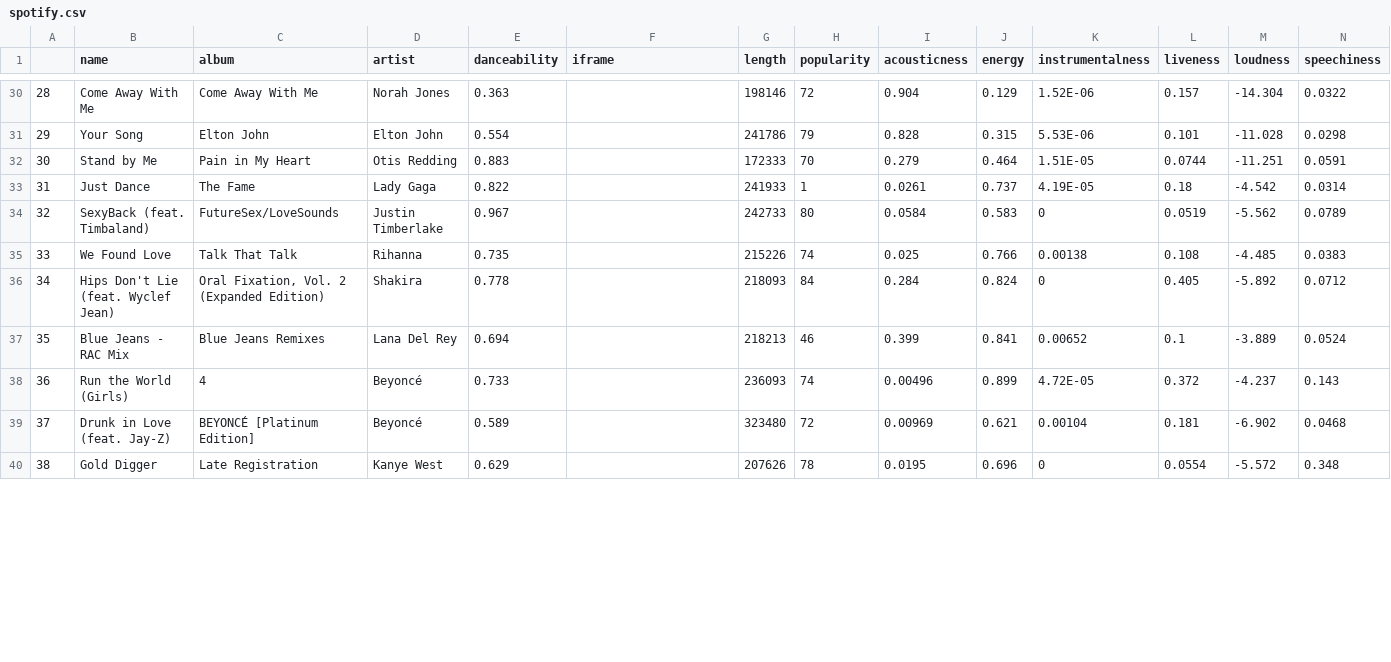
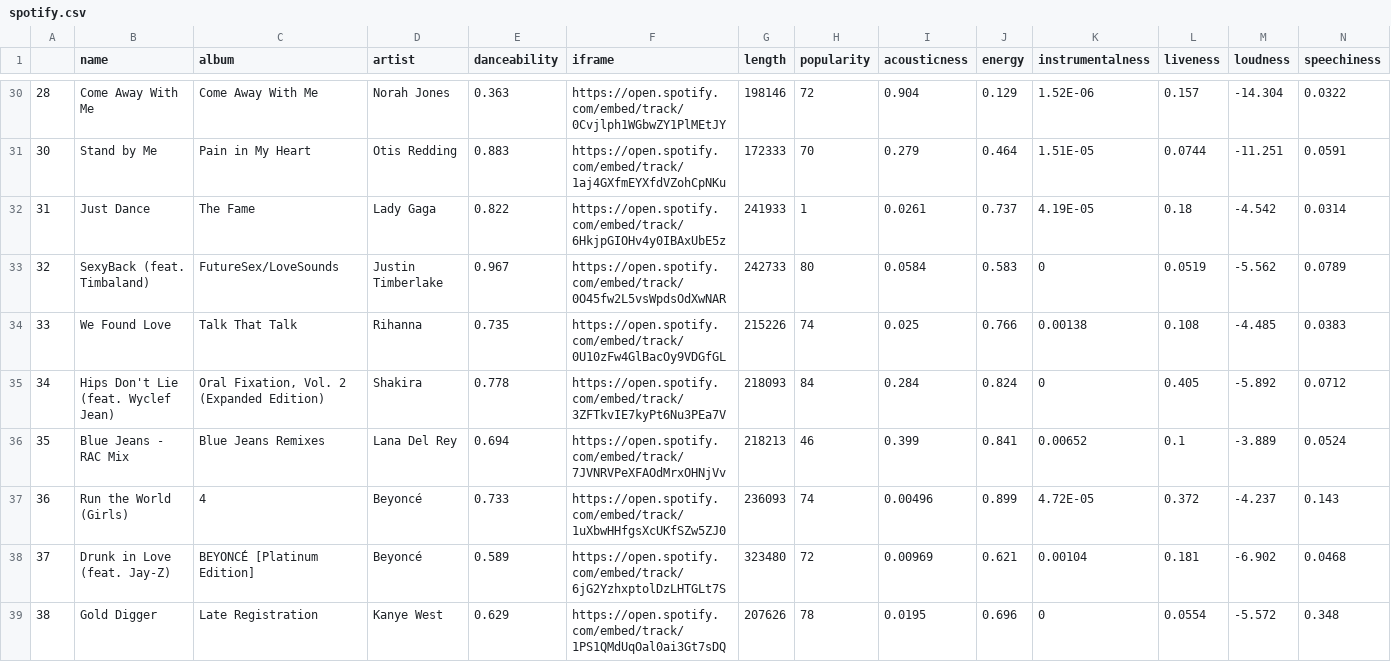
Before and after one commit to tollsforthee/weddingtester, a CSV file: spotify.csv, drawn as a sheet; only a part is shown, gaps mark what is left out; removed rows and columns are numbered as before the commit, all else as after; rows hold the shown columns only; the diff covers the shown part only; the diff names each change by its address in the sheet, - before the commit and + after, or states it on an @@ line.

```diff
--- a/spotify.csv
+++ b/spotify.csv
-F30 (iframe): (empty)
+F30 (iframe): https://open.spotify.com/embed/track/0Cvjlph1WGbwZY1PlMEtJY
-row 31: 29 | Your Song | Elton John | Elton John | 0.554 |  | 241786 | 79 | 0.828 | 0.315 | 5.53E-06 | 0.101 | -11.028 | 0.0298
-F31 (iframe): (empty)
+F31 (iframe): https://open.spotify.com/embed/track/1aj4GXfmEYXfdVZohCpNKu
-F32 (iframe): (empty)
+F32 (iframe): https://open.spotify.com/embed/track/6HkjpGIOHv4y0IBAxUbE5z
-F33 (iframe): (empty)
+F33 (iframe): https://open.spotify.com/embed/track/0O45fw2L5vsWpdsOdXwNAR
-F34 (iframe): (empty)
+F34 (iframe): https://open.spotify.com/embed/track/0U10zFw4GlBacOy9VDGfGL
-F35 (iframe): (empty)
+F35 (iframe): https://open.spotify.com/embed/track/3ZFTkvIE7kyPt6Nu3PEa7V
-F36 (iframe): (empty)
+F36 (iframe): https://open.spotify.com/embed/track/7JVNRVPeXFAOdMrxOHNjVv
-F37 (iframe): (empty)
+F37 (iframe): https://open.spotify.com/embed/track/1uXbwHHfgsXcUKfSZw5ZJ0
-F38 (iframe): (empty)
+F38 (iframe): https://open.spotify.com/embed/track/6jG2YzhxptolDzLHTGLt7S
-F39 (iframe): (empty)
+F39 (iframe): https://open.spotify.com/embed/track/1PS1QMdUqOal0ai3Gt7sDQ
```
Also changed, not shown: 1 removed row and 36 edited cells elsewhere in this file.
